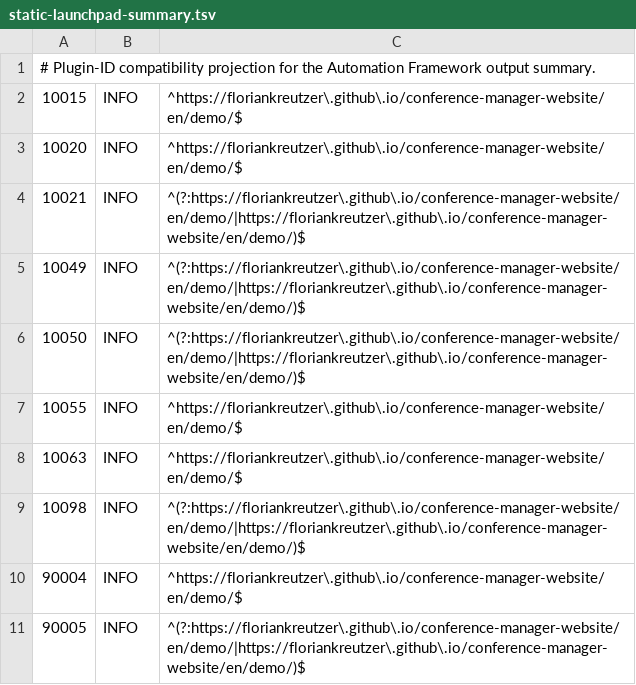
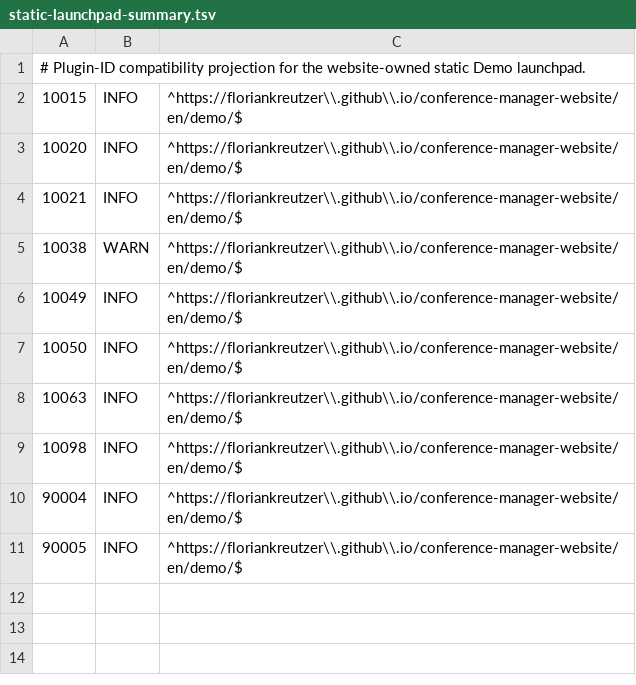
Before and after one commit to floriankreutzer/conference-manager, a TSV file: .zap/static-launchpad-summary.tsv, drawn as a sheet.

Commit message:
security(dast): review website launchpad alert set

```diff
--- a/.zap/static-launchpad-summary.tsv
+++ b/.zap/static-launchpad-summary.tsv
@@ -1,11 +1,11 @@
-# Plugin-ID compatibility projection for the Automation Framework output summary.
-10015	INFO	^https://floriankreutzer\.github\.io/conference-manager-website/en/demo/$
-10020	INFO	^https://floriankreutzer\.github\.io/conference-manager-website/en/demo/$
-10021	INFO	^(?:https://floriankreutzer\.github\.io/conference-manager-website/en/demo/|https://floriankreutzer\.github\.io/conference-manager-website/en/demo/)$
-10049	INFO	^(?:https://floriankreutzer\.github\.io/conference-manager-website/en/demo/|https://floriankreutzer\.github\.io/conference-manager-website/en/demo/)$
-10050	INFO	^(?:https://floriankreutzer\.github\.io/conference-manager-website/en/demo/|https://floriankreutzer\.github\.io/conference-manager-website/en/demo/)$
-10055	INFO	^https://floriankreutzer\.github\.io/conference-manager-website/en/demo/$
-10063	INFO	^https://floriankreutzer\.github\.io/conference-manager-website/en/demo/$
-10098	INFO	^(?:https://floriankreutzer\.github\.io/conference-manager-website/en/demo/|https://floriankreutzer\.github\.io/conference-manager-website/en/demo/)$
-90004	INFO	^https://floriankreutzer\.github\.io/conference-manager-website/en/demo/$
-90005	INFO	^(?:https://floriankreutzer\.github\.io/conference-manager-website/en/demo/|https://floriankreutzer\.github\.io/conference-manager-website/en/demo/)$
+# Plugin-ID compatibility projection for the website-owned static Demo launchpad.
+10015	INFO	^https://floriankreutzer\\.github\\.io/conference-manager-website/en/demo/$
+10020	INFO	^https://floriankreutzer\\.github\\.io/conference-manager-website/en/demo/$
+10021	INFO	^https://floriankreutzer\\.github\\.io/conference-manager-website/en/demo/$
+10038	WARN	^https://floriankreutzer\\.github\\.io/conference-manager-website/en/demo/$
+10049	INFO	^https://floriankreutzer\\.github\\.io/conference-manager-website/en/demo/$
+10050	INFO	^https://floriankreutzer\\.github\\.io/conference-manager-website/en/demo/$
+10063	INFO	^https://floriankreutzer\\.github\\.io/conference-manager-website/en/demo/$
+10098	INFO	^https://floriankreutzer\\.github\\.io/conference-manager-website/en/demo/$
+90004	INFO	^https://floriankreutzer\\.github\\.io/conference-manager-website/en/demo/$
+90005	INFO	^https://floriankreutzer\\.github\\.io/conference-manager-website/en/demo/$
```
